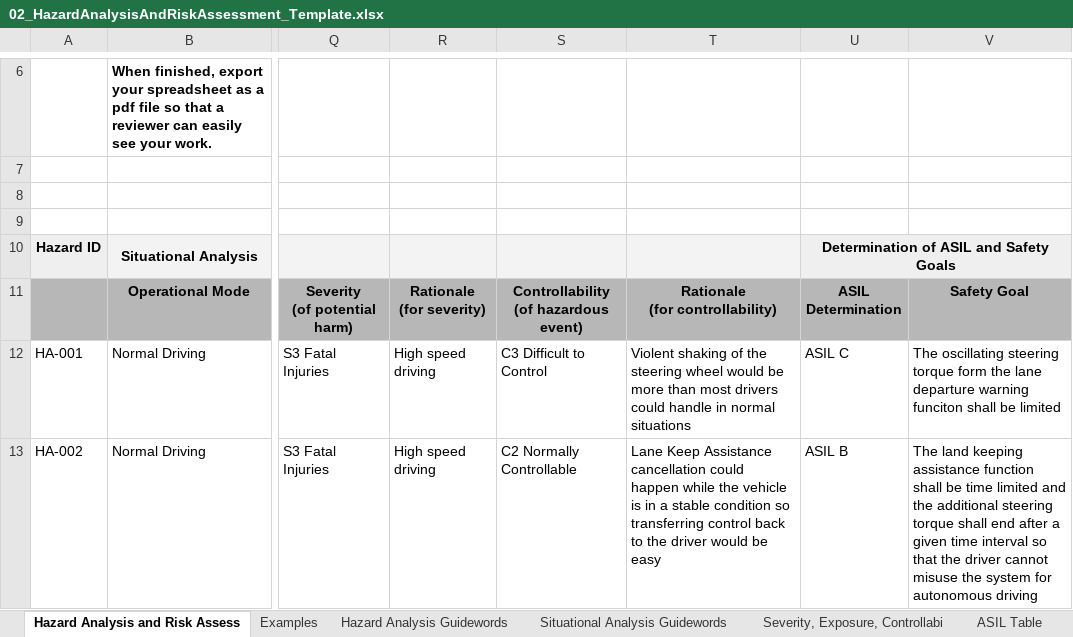
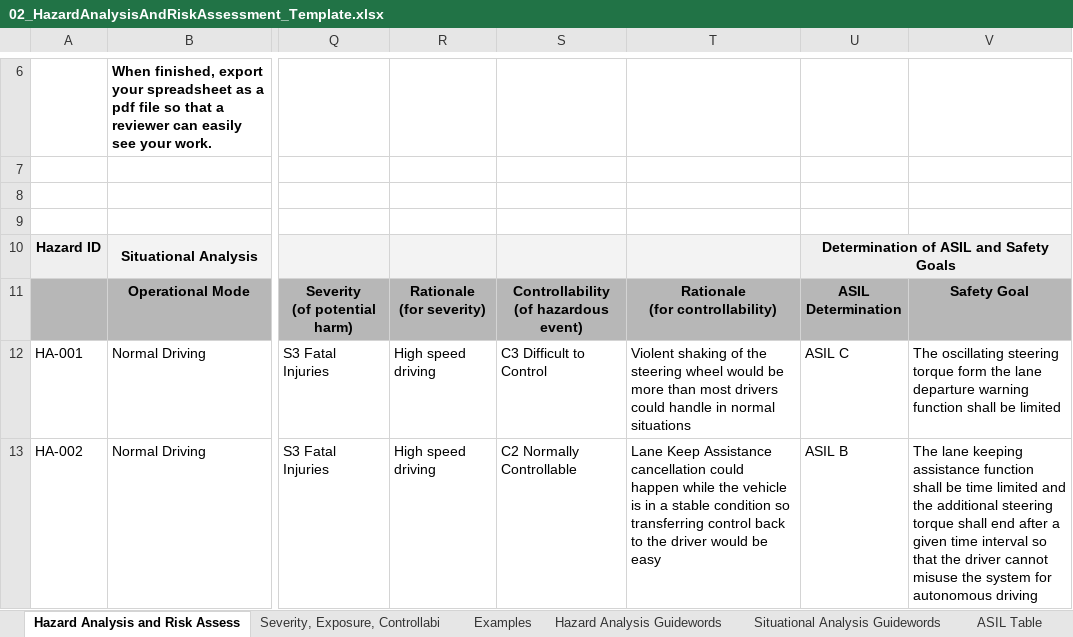
Before and after one commit to avernethy/CarND-Functional-Safety-Project, an Excel workbook: Homework/02_HazardAnalysisAndRiskAssessment_Template.xlsx, sheet Hazard Analysis and Risk Assess, drawn as a sheet; only a part is shown, gaps mark what is left out; values as stored, in another font and other column widths than the file's, no borders; the diff covers the shown part only; the diff names each change by its address in the sheet, - before the commit and + after, or states it on an @@ line.

```diff
--- a/Homework/02_HazardAnalysisAndRiskAssessment_Template.xlsx (sheet Hazard Analysis and Risk Assess)
+++ b/Homework/02_HazardAnalysisAndRiskAssessment_Template.xlsx (sheet Hazard Analysis and Risk Assess)
@@ sheet tab order changed: Hazard Analysis and Risk Assess | Severity, Exposure, Controllabi | Examples | Hazard Analysis Guidewords | Situational Analysis Guidewords | ASIL Table @@
-V12: …departure warning funciton shall be…
+V12: …departure warning function shall be…
-V13: The land keeping assistance…
+V13: The lane keeping assistance…
```
Also changed, not shown: 1 added row, 3 removed rows and 20 edited cells elsewhere in this sheet, 6 other files.
